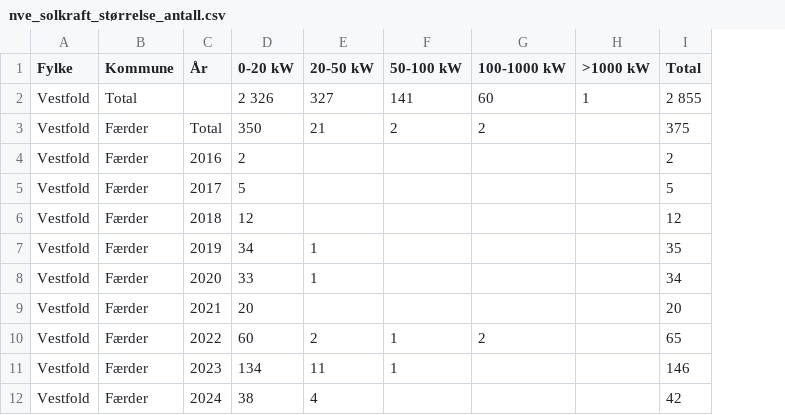
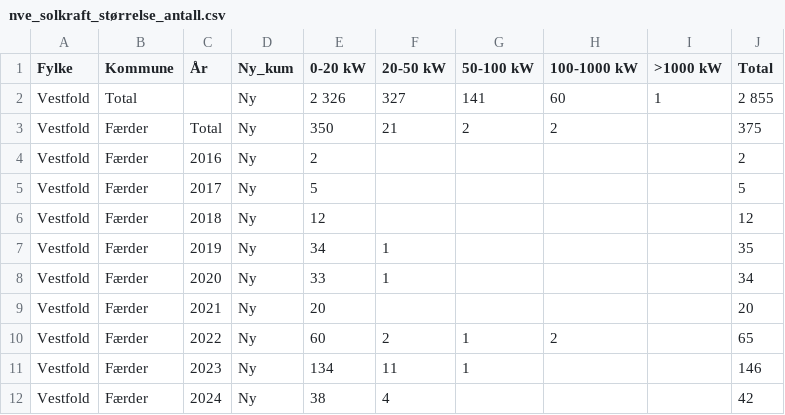
Before and after one commit to RasmusPalmqvist/Vestfold, a CSV file: 04_Klima og ressursforvaltning/Energi/nve_solkraft_størrelse_antall.csv, drawn as a sheet; only a part is shown; the diff names each change by its address in the sheet, - before the commit and + after, or states it on an @@ line.

Commit message:
Update nve_solkraft_størrelse_antall.csv

```diff
--- a/04_Klima og ressursforvaltning/Energi/nve_solkraft_størrelse_antall.csv
+++ b/04_Klima og ressursforvaltning/Energi/nve_solkraft_størrelse_antall.csv
+column D (Ny_kum), rows 2-12: all Ny
```
